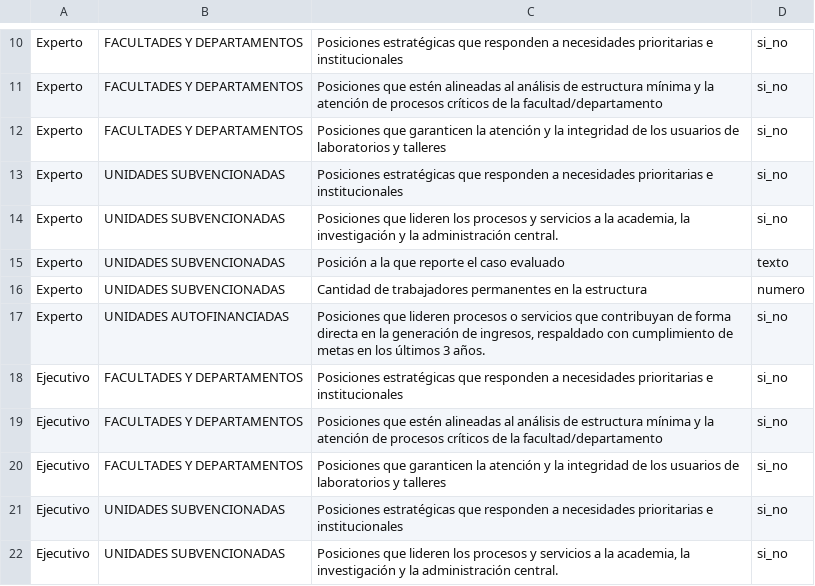
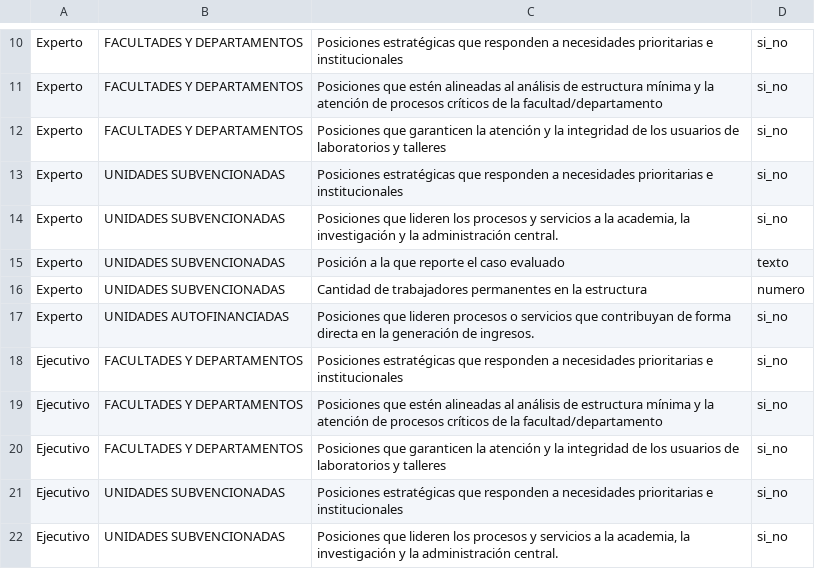
Before and after one commit to brianrt03/evaluaci-n-nombramiento, a CSV file: funciones.csv, drawn as a sheet; only a part is shown, gaps mark what is left out.

Commit message:
Update funciones.csv

```diff
--- a/funciones.csv
+++ b/funciones.csv
@@ -16,3 +16,3 @@ Experto;UNIDADES SUBVENCIONADAS;Posición a la que reporte el caso evaluado;text
 Experto;UNIDADES SUBVENCIONADAS;Cantidad de trabajadores permanentes en la estructura;numero
-Experto;UNIDADES AUTOFINANCIADAS;Posiciones que lideren procesos o servicios que contribuyan de forma directa en la generación de ingresos, respaldado con cumplimiento de metas en los últimos 3 años.;si_no
+Experto;UNIDADES AUTOFINANCIADAS;Posiciones que lideren procesos o servicios que contribuyan de forma directa en la generación de ingresos.;si_no
 Ejecutivo;FACULTADES Y DEPARTAMENTOS;Posiciones estratégicas que responden a necesidades prioritarias e institucionales;si_no
```
